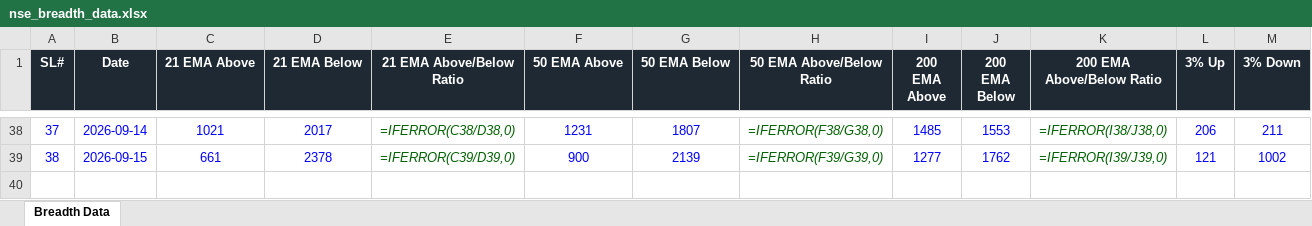
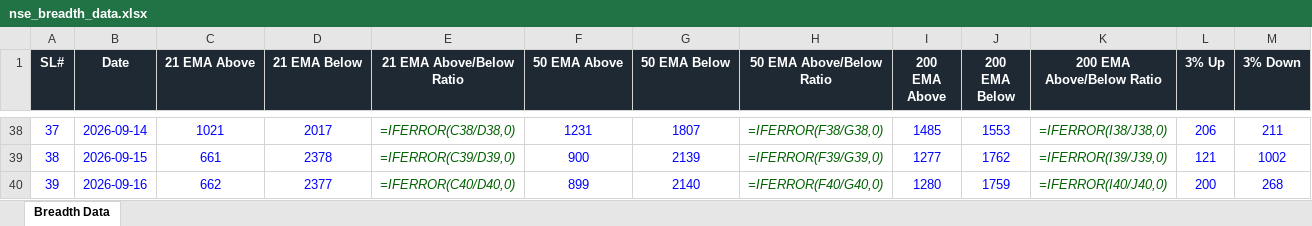
Before and after one commit to roopeshkp1987/MyTradingDashboard, an Excel workbook: data/nse_breadth_data.xlsx, sheet Breadth Data, drawn as a sheet; only a part is shown, gaps mark what is left out; values as stored, in another font and other column widths than the file's, no borders; formulas without a stored value are shown as written; rows hold the shown columns only; the diff names each change by its address in the sheet, - before the commit and + after, or states it on an @@ line.

```diff
--- a/data/nse_breadth_data.xlsx (sheet Breadth Data)
+++ b/data/nse_breadth_data.xlsx (sheet Breadth Data)
+row 40: 39 | 2026-09-16 | 662 | 2377 | =IFERROR(C40/D40,0) | 899 | 2140 | =IFERROR(F40/G40,0) | 1280 | 1759 | =IFERROR(I40/J40,0) | 200 | 268
```
